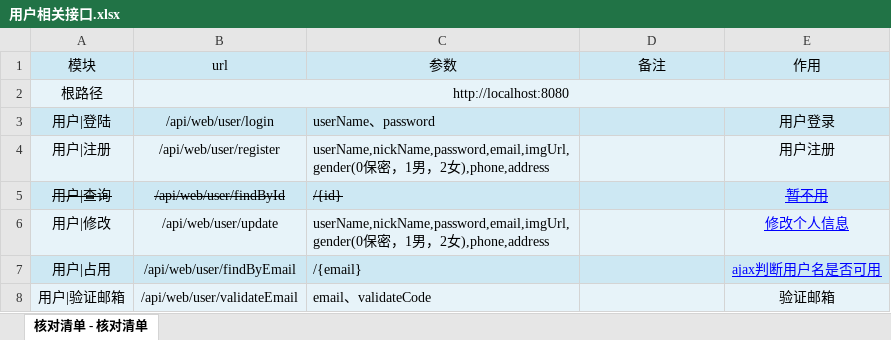
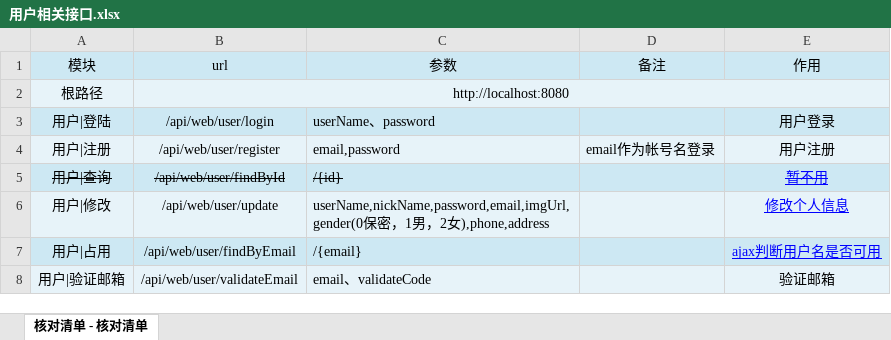
Before and after one commit to houko/SpringBootUnity, an Excel workbook: 接口文档/前台/用户相关接口.xlsx, sheet 核对清单 - 核对清单, drawn as a sheet; values as stored, in another font and other column widths than the file's, no borders; ↵ is a line break in a cell; the diff names each change by its address in the sheet, - before the commit and + after, or states it on an @@ line.

```diff
--- a/接口文档/前台/用户相关接口.xlsx (sheet 核对清单 - 核对清单)
+++ b/接口文档/前台/用户相关接口.xlsx (sheet 核对清单 - 核对清单)
-C4 (参数): userName,nickName,password,email,imgUrl, ↵ gender(0保密，1男，2女),phone,address
+C4 (参数): email,password
-D4 (备注): (empty)
+D4 (备注): email作为帐号名登录
```
Also changed, not shown: 1 other file.
